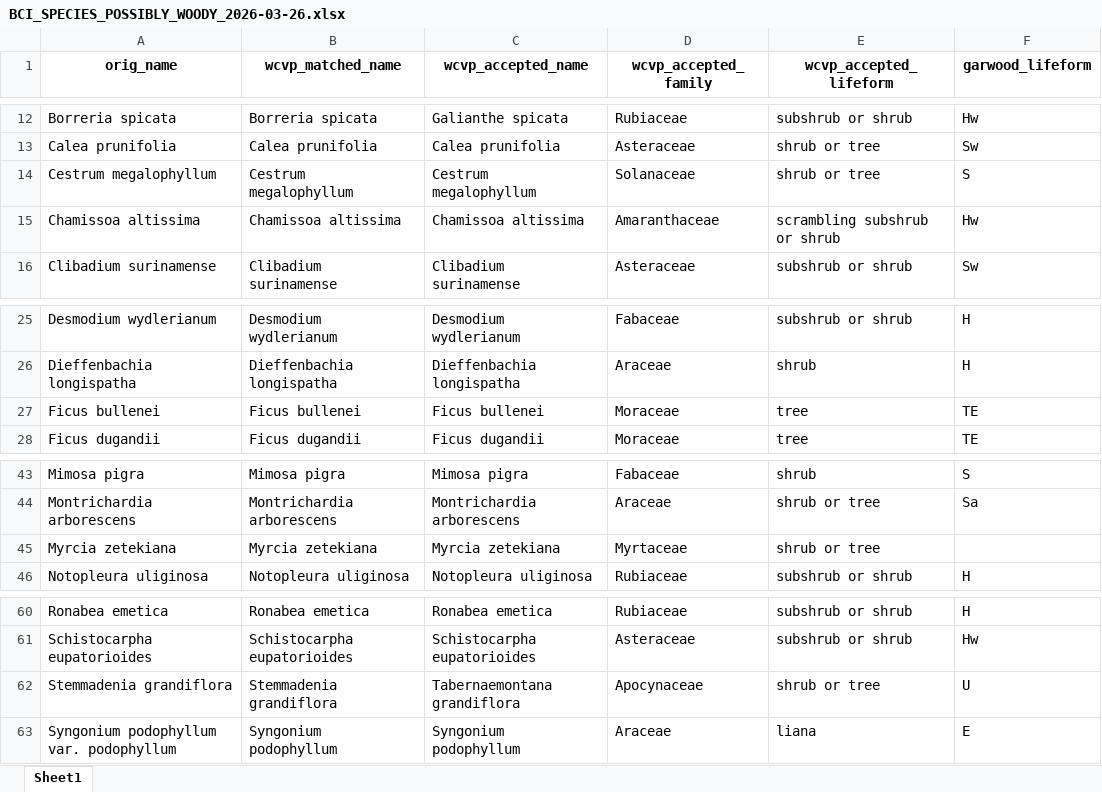
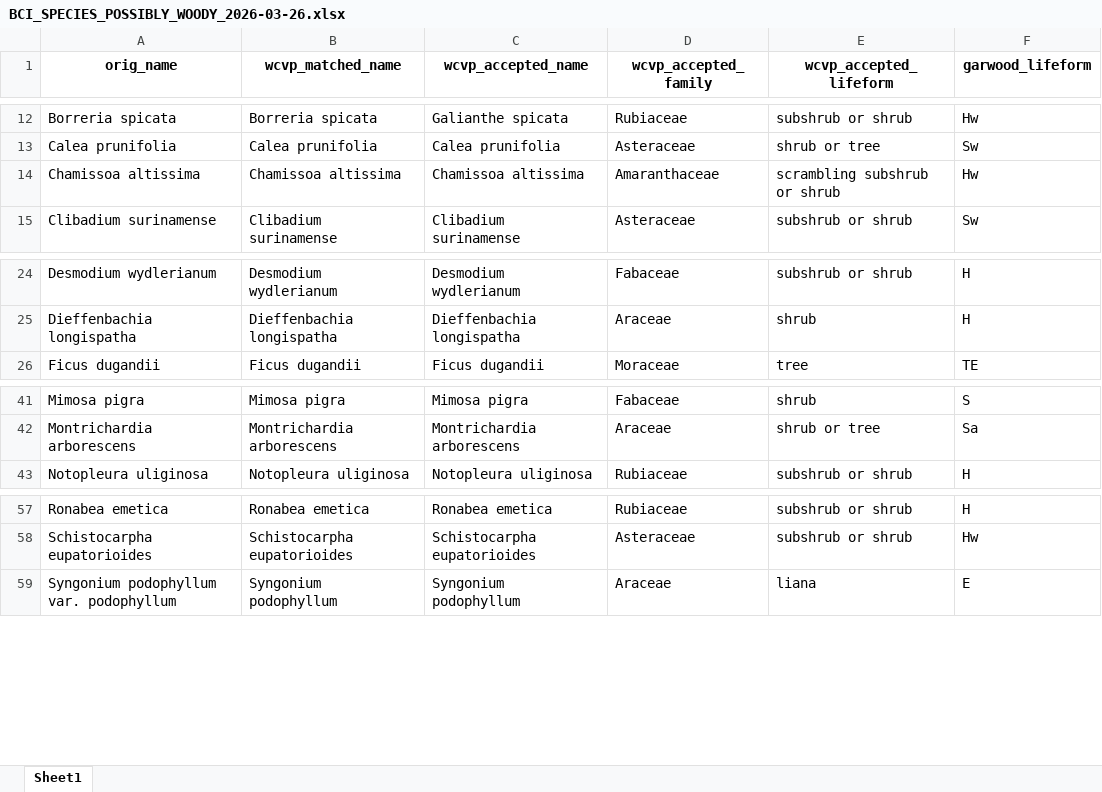
Before and after one commit to PanamaForestGEO/Panama_plant_species_lists, an Excel workbook: splists_out/needs_revision/BCI_SPECIES_POSSIBLY_WOODY_2026-03-26.xlsx, sheet Sheet1, drawn as a sheet; only a part is shown, gaps mark what is left out; values as stored, in another font and other column widths than the file's, no borders; the diff names each change by its address in the sheet, - before the commit and + after, or states it on an @@ line.

```diff
--- a/splists_out/needs_revision/BCI_SPECIES_POSSIBLY_WOODY_2026-03-26.xlsx (sheet Sheet1)
+++ b/splists_out/needs_revision/BCI_SPECIES_POSSIBLY_WOODY_2026-03-26.xlsx (sheet Sheet1)
-row 14: Cestrum megalophyllum | Cestrum megalophyllum | Cestrum megalophyllum | Solanaceae | shrub or tree | S
-row 27: Ficus bullenei | Ficus bullenei | Ficus bullenei | Moraceae | tree | TE
-row 45: Myrcia zetekiana | Myrcia zetekiana | Myrcia zetekiana | Myrtaceae | shrub or tree
-row 62: Stemmadenia grandiflora | Stemmadenia grandiflora | Tabernaemontana grandiflora | Apocynaceae | shrub or tree | U
```
Also changed, not shown: splists_out/Plantnet/BCI_SPECIES_BOTANISTS_LIST_2026-03-26.xlsx, splists_out/needs_revision/Wright_not_CurrentPanamaWoody_2026-03-26.xlsx, 8 other files.
